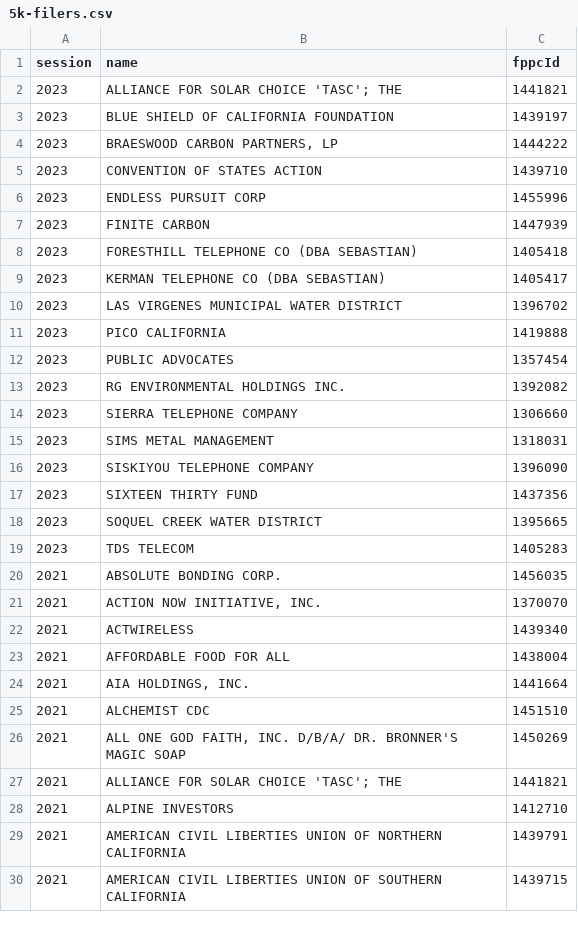
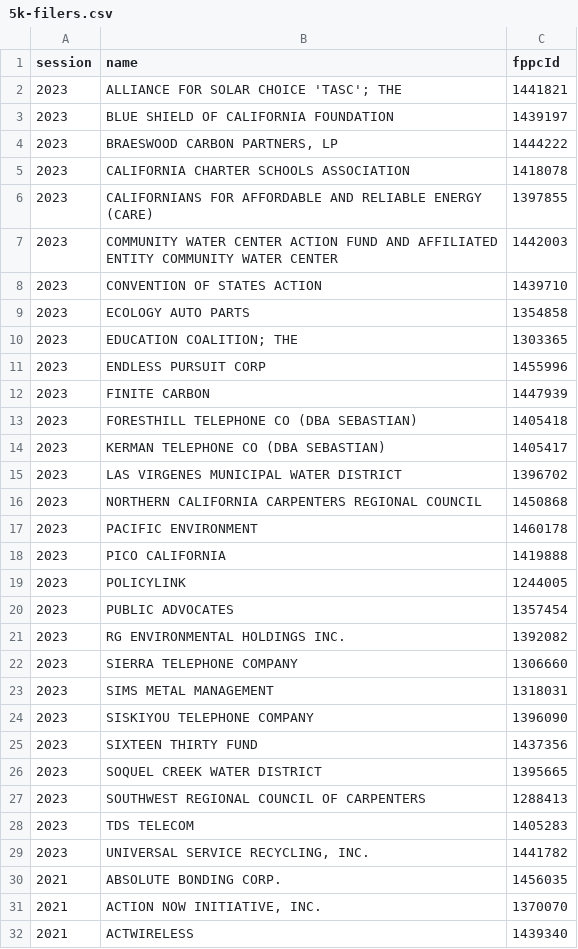
Before and after one commit to jeremiak/cal-access-lobbying-5k-filers, a CSV file: 5k-filers.csv, drawn as a sheet; only a part is shown; the shorter side is filled out with more unchanged rows.

```diff
--- a/5k-filers.csv
+++ b/5k-filers.csv
@@ -4,3 +4,8 @@ session,name,fppcId
 2023,"BRAESWOOD CARBON PARTNERS, LP",1444222
+2023,CALIFORNIA CHARTER SCHOOLS ASSOCIATION,1418078
+2023,CALIFORNIANS FOR AFFORDABLE AND RELIABLE ENERGY (CARE),1397855
+2023,COMMUNITY WATER CENTER ACTION FUND AND AFFILIATED ENTITY COMMUNITY WATER CENTER,1442003
 2023,CONVENTION OF STATES ACTION,1439710
+2023,ECOLOGY AUTO PARTS,1354858
+2023,EDUCATION COALITION; THE,1303365
 2023,ENDLESS PURSUIT CORP,1455996
@@ -10,3 +15,6 @@ session,name,fppcId
 2023,LAS VIRGENES MUNICIPAL WATER DISTRICT,1396702
+2023,NORTHERN CALIFORNIA CARPENTERS REGIONAL COUNCIL,1450868
+2023,PACIFIC ENVIRONMENT,1460178
 2023,PICO CALIFORNIA,1419888
+2023,POLICYLINK,1244005
 2023,PUBLIC ADVOCATES,1357454
@@ -18,3 +26,5 @@ session,name,fppcId
 2023,SOQUEL CREEK WATER DISTRICT,1395665
+2023,SOUTHWEST REGIONAL COUNCIL OF CARPENTERS,1288413
 2023,TDS TELECOM,1405283
+2023,"UNIVERSAL SERVICE RECYCLING, INC.",1441782
 2021,ABSOLUTE BONDING CORP.,1456035
```
